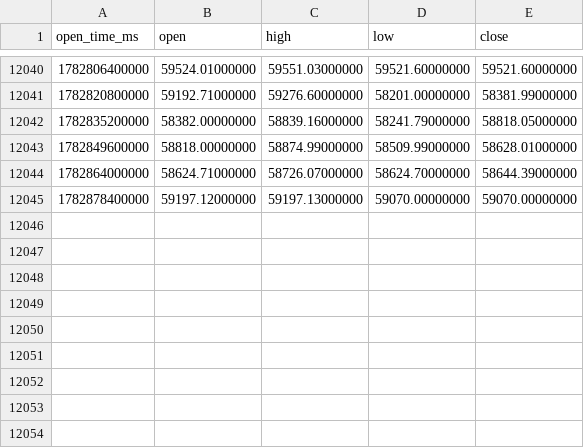
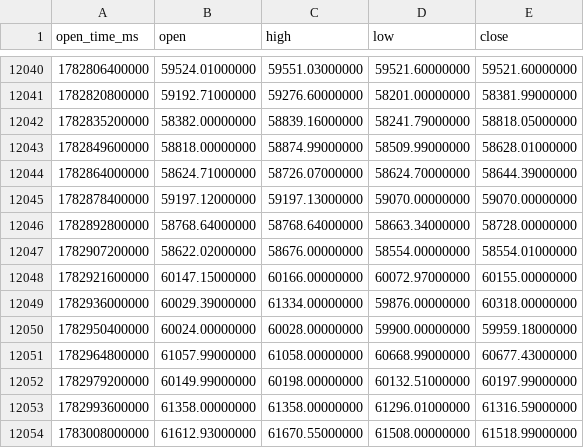
Before and after one commit to Trendiisales/Crypto, a CSV file: backtest/data/BTCUSDT_4h.csv, drawn as a sheet; only a part is shown, gaps mark what is left out.

```diff
--- a/backtest/data/BTCUSDT_4h.csv
+++ b/backtest/data/BTCUSDT_4h.csv
@@ -12045 +12045,10 @@ open_time_ms,open,high,low,close
 1782878400000,59197.12000000,59197.13000000,59070.00000000,59070.00000000
+1782892800000,58768.64000000,58768.64000000,58663.34000000,58728.00000000
+1782907200000,58622.02000000,58676.00000000,58554.00000000,58554.01000000
+1782921600000,60147.15000000,60166.00000000,60072.97000000,60155.00000000
+1782936000000,60029.39000000,61334.00000000,59876.00000000,60318.00000000
+1782950400000,60024.00000000,60028.00000000,59900.00000000,59959.18000000
+1782964800000,61057.99000000,61058.00000000,60668.99000000,60677.43000000
+1782979200000,60149.99000000,60198.00000000,60132.51000000,60197.99000000
+1782993600000,61358.00000000,61358.00000000,61296.01000000,61316.59000000
+1783008000000,61612.93000000,61670.55000000,61508.00000000,61518.99000000
```
Also changed, not shown: backtest/data/ADAUSDT_1d.csv, backtest/data/BCHUSDT_1d.csv, 36 other files.
